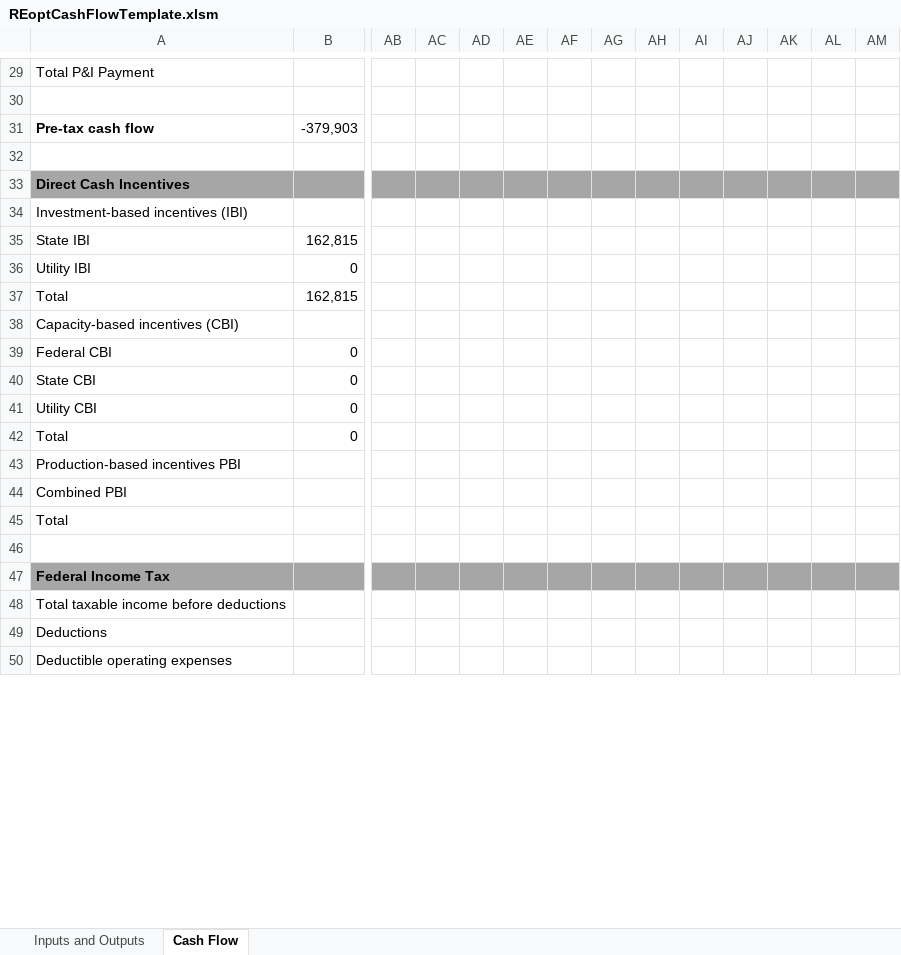
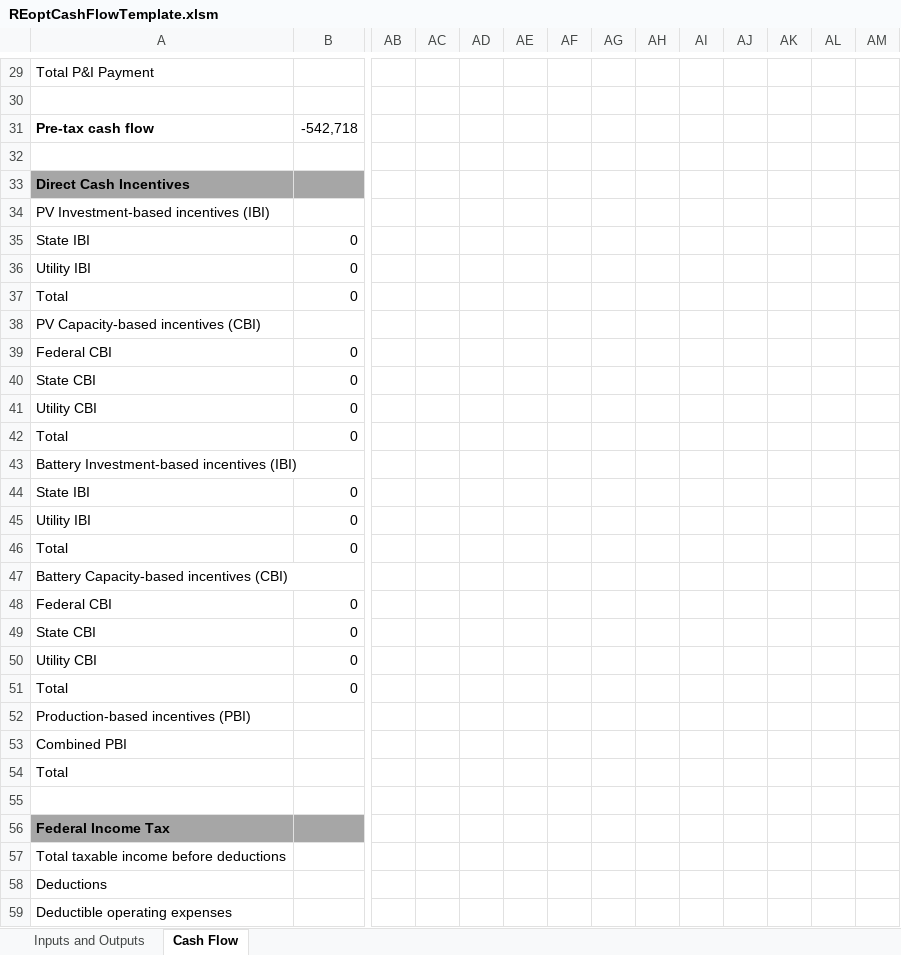
Before and after one commit to NREL/REopt_API, an Excel workbook: reo/templates/REoptCashFlowTemplate.xlsm, sheet Cash Flow, drawn as a sheet; only a part is shown, gaps mark what is left out; values as stored, in another font and other column widths than the file's, no borders; addresses are those after the commit; rows hold the shown columns only; the diff covers the shown part only; the diff names each change by its address in the sheet, - before the commit and + after, or states it on an @@ line.

```diff
--- a/reo/templates/REoptCashFlowTemplate.xlsm (sheet Cash Flow)
+++ b/reo/templates/REoptCashFlowTemplate.xlsm (sheet Cash Flow)
-B31: -379,903
+B31: -542,718
-AB33:AM33 fill: #A6A6A6
+AB33:AM33 fill: none
-A34: Investment-based incentives (IBI)
+A34: PV Investment-based incentives (IBI)
-B35: 162,815
+B35: 0
-B37: 162,815
+B37: 0
-A38: Capacity-based incentives (CBI)
+A38: PV Capacity-based incentives (CBI)
-A43: Production-based incentives PBI
+A43: Battery Investment-based incentives (IBI)
+row 44: State IBI | 0
+row 45: Utility IBI | 0
+row 46: Total | 0
+row 47: Battery Capacity-based incentives (CBI)
+row 48: Federal CBI | 0
+row 49: State CBI | 0
+row 50: Utility CBI | 0
+row 51: Total | 0
+row 52: Production-based incentives (PBI)
-AB56:AM56 fill: #A6A6A6
+AB56:AM56 fill: none
```
Also changed, not shown: 9 added rows, 3 removed rows, 56 edited cells and cell formats elsewhere in this sheet, sheet Inputs and Outputs, formulas that keep their value, 6 other files.
